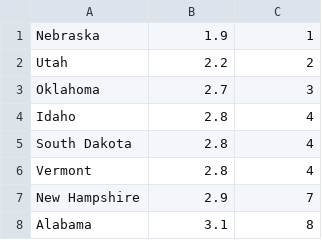
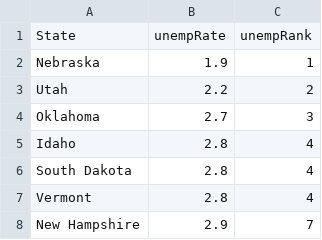
Before and after one commit to lsharples1/6550Project, a CSV file: states_unemployment.csv, drawn as a sheet; only a part is shown; the shorter side is filled out with more unchanged rows; the diff names each change by its address in the sheet, - before the commit and + after, or states it on an @@ line.

Commit message:
Update states_unemployment.csv

```diff
--- a/states_unemployment.csv
+++ b/states_unemployment.csv
+row 1: State | unempRate | unempRank
```
